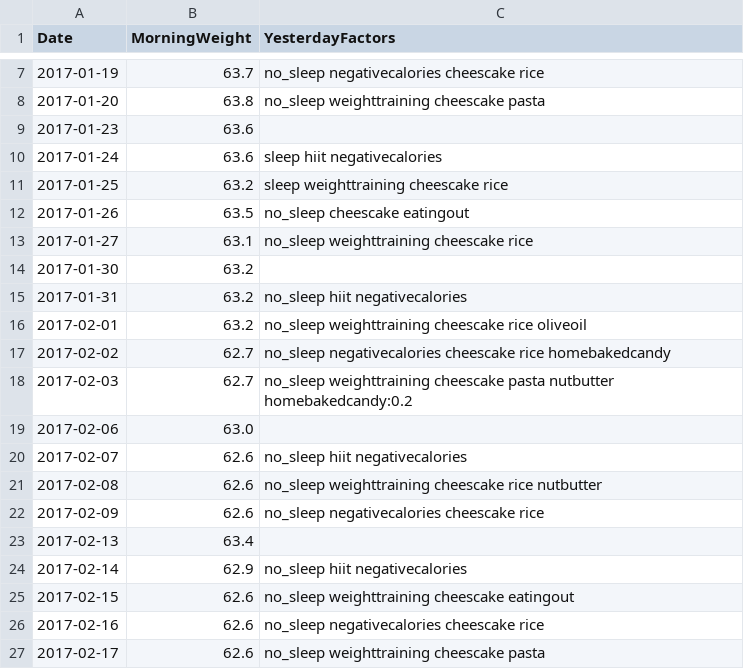
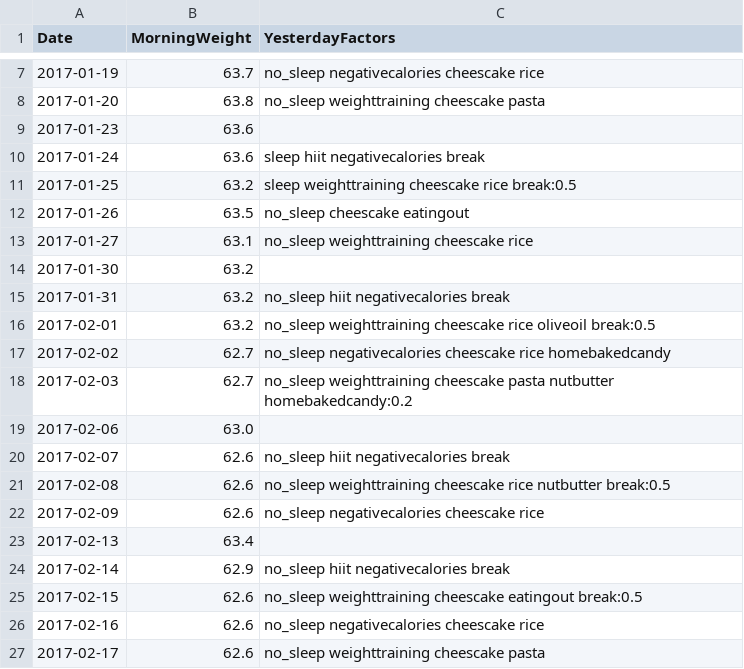
Before and after one commit to GCichosz/weight-loss, a CSV file: cichosz.csv, drawn as a sheet; only a part is shown, gaps mark what is left out; the diff covers the shown part only.

Commit message:
Add break factor

```diff
--- a/cichosz.csv
+++ b/cichosz.csv
@@ -9,4 +9,4 @@ Date,MorningWeight,YesterdayFactors
 2017-01-23,63.6,
-2017-01-24,63.6,sleep hiit negativecalories,
-2017-01-25,63.2,sleep weighttraining cheescake rice,
+2017-01-24,63.6,sleep hiit negativecalories break,
+2017-01-25,63.2,sleep weighttraining cheescake rice break:0.5,
 2017-01-26,63.5,no_sleep cheescake eatingout,
@@ -14,4 +14,4 @@ Date,MorningWeight,YesterdayFactors
 2017-01-30,63.2,
-2017-01-31,63.2,no_sleep hiit negativecalories,
-2017-02-01,63.2,no_sleep weighttraining cheescake rice oliveoil,
+2017-01-31,63.2,no_sleep hiit negativecalories break,
+2017-02-01,63.2,no_sleep weighttraining cheescake rice oliveoil break:0.5,
 2017-02-02,62.7,no_sleep negativecalories cheescake rice homebakedcandy,
@@ -19,8 +19,8 @@ Date,MorningWeight,YesterdayFactors
 2017-02-06,63.0,
-2017-02-07,62.6,no_sleep hiit negativecalories,
-2017-02-08,62.6,no_sleep weighttraining cheescake rice nutbutter,
+2017-02-07,62.6,no_sleep hiit negativecalories break,
+2017-02-08,62.6,no_sleep weighttraining cheescake rice nutbutter break:0.5,
 2017-02-09,62.6,no_sleep negativecalories cheescake rice,
 2017-02-13,63.4,
-2017-02-14,62.9,no_sleep hiit negativecalories,
-2017-02-15,62.6,no_sleep weighttraining cheescake eatingout,
+2017-02-14,62.9,no_sleep hiit negativecalories break,
+2017-02-15,62.6,no_sleep weighttraining cheescake eatingout break:0.5,
 2017-02-16,62.6,no_sleep negativecalories cheescake rice,
```
Also changed, not shown: 12 edited cells elsewhere in this file.
